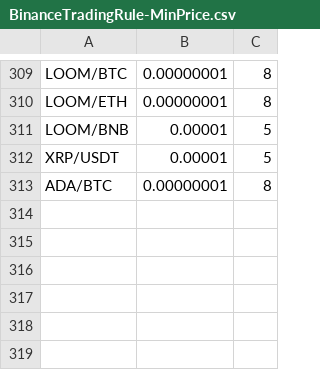
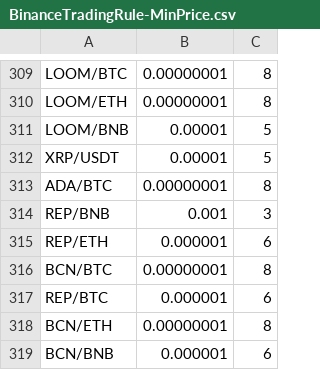
Before and after one commit to scoobaroo/arbitrage, a CSV file: BinanceTradingRule-MinPrice.csv, drawn as a sheet; only a part is shown, gaps mark what is left out; the diff names each change by its address in the sheet, - before the commit and + after, or states it on an @@ line.

```diff
--- a/BinanceTradingRule-MinPrice.csv
+++ b/BinanceTradingRule-MinPrice.csv
+row 314: REP/BNB | 0.001 | 3
+row 315: REP/ETH | 0.000001 | 6
+row 316: BCN/BTC | 0.00000001 | 8
+row 317: REP/BTC | 0.000001 | 6
+row 318: BCN/ETH | 0.00000001 | 8
+row 319: BCN/BNB | 0.000001 | 6
```
Also changed, not shown: BinanceTradingRule-Master.csv, 16 other files.
